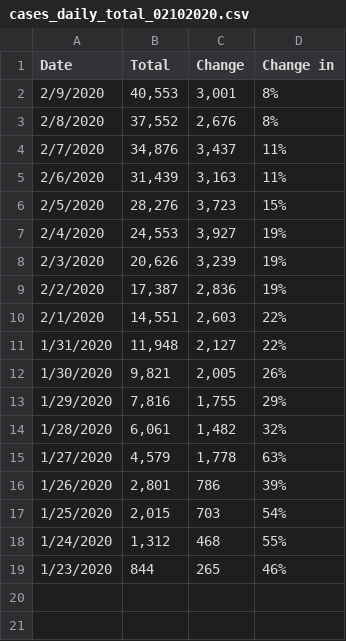
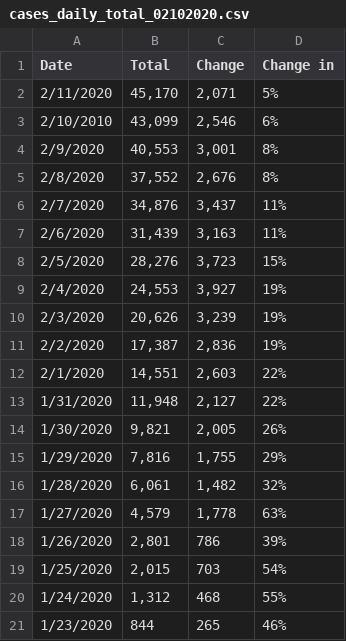
Before and after one commit to loankimrobinson/coronavirus, a CSV file: cases_daily_total_02102020.csv, drawn as a sheet.

```diff
--- a/cases_daily_total_02102020.csv
+++ b/cases_daily_total_02102020.csv
@@ -1,2 +1,4 @@
 Date,Total,Change,Change in
+2/11/2020,"45,170","2,071",5%
+2/10/2010,"43,099","2,546",6%
 2/9/2020,"40,553","3,001",8%
```
Also changed, not shown: cases_02102020_v1.csv, cases_daily_02102020.csv, 3 other files.
